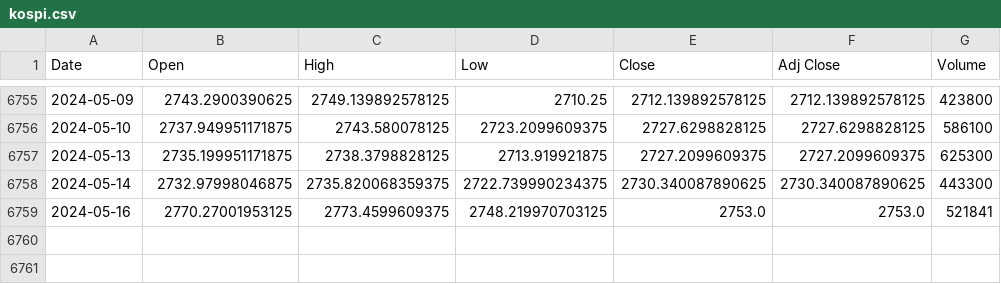
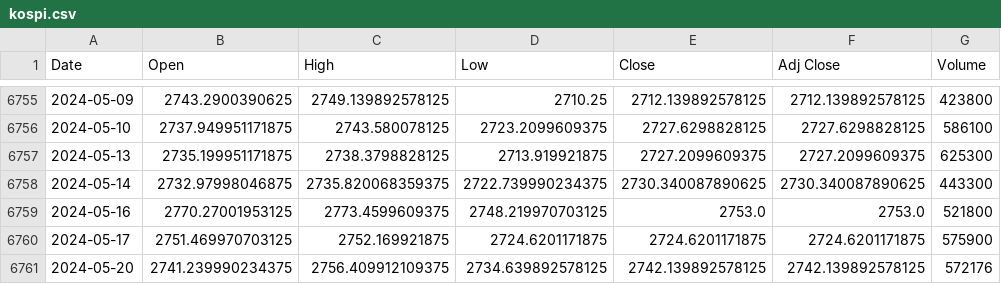
Before and after one commit to alan-kwak/CAIO6_team11, a CSV file: kospi.csv, drawn as a sheet; only a part is shown, gaps mark what is left out.

```diff
--- a/kospi.csv
+++ b/kospi.csv
@@ -6758,2 +6758,4 @@ Date,Open,High,Low,Close,Adj Close,Volume
 2024-05-14,2732.97998046875,2735.820068359375,2722.739990234375,2730.340087890625,2730.340087890625,443300
-2024-05-16,2770.27001953125,2773.4599609375,2748.219970703125,2753.0,2753.0,521841
+2024-05-16,2770.27001953125,2773.4599609375,2748.219970703125,2753.0,2753.0,521800
+2024-05-17,2751.469970703125,2752.169921875,2724.6201171875,2724.6201171875,2724.6201171875,575900
+2024-05-20,2741.239990234375,2756.409912109375,2734.639892578125,2742.139892578125,2742.139892578125,572176
```
Also changed, not shown: gold.csv, sec.csv, 12 other files.
